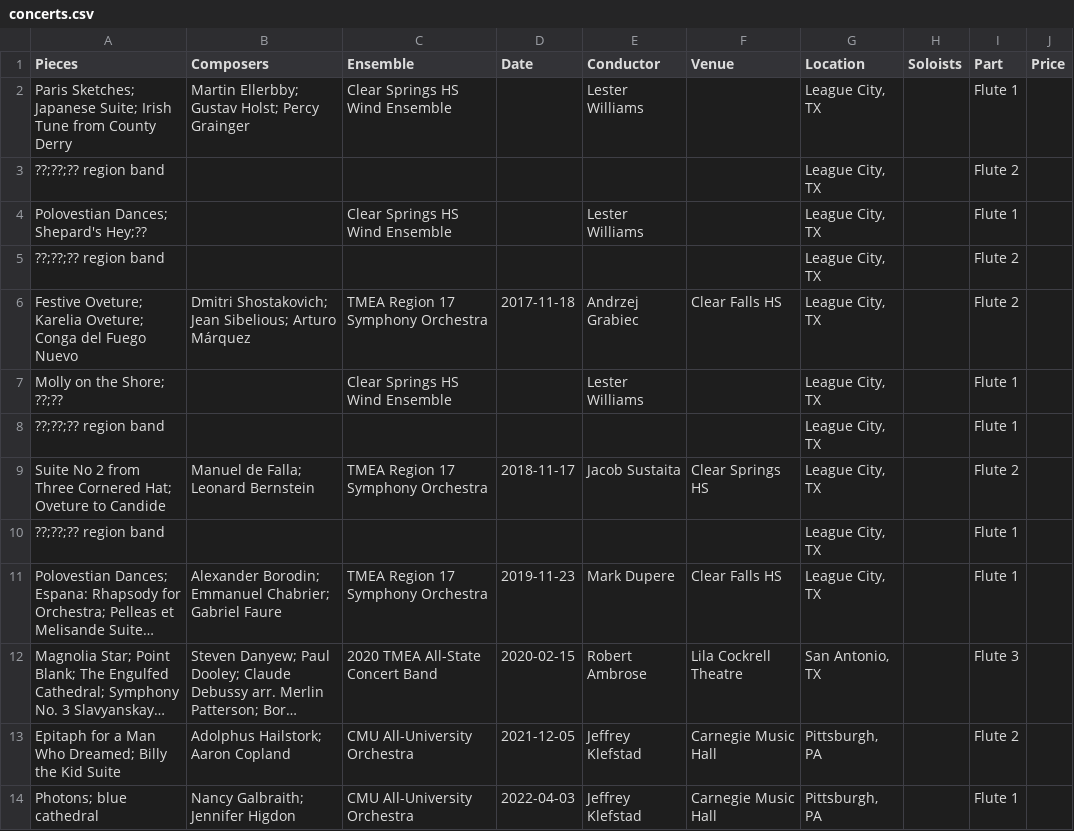
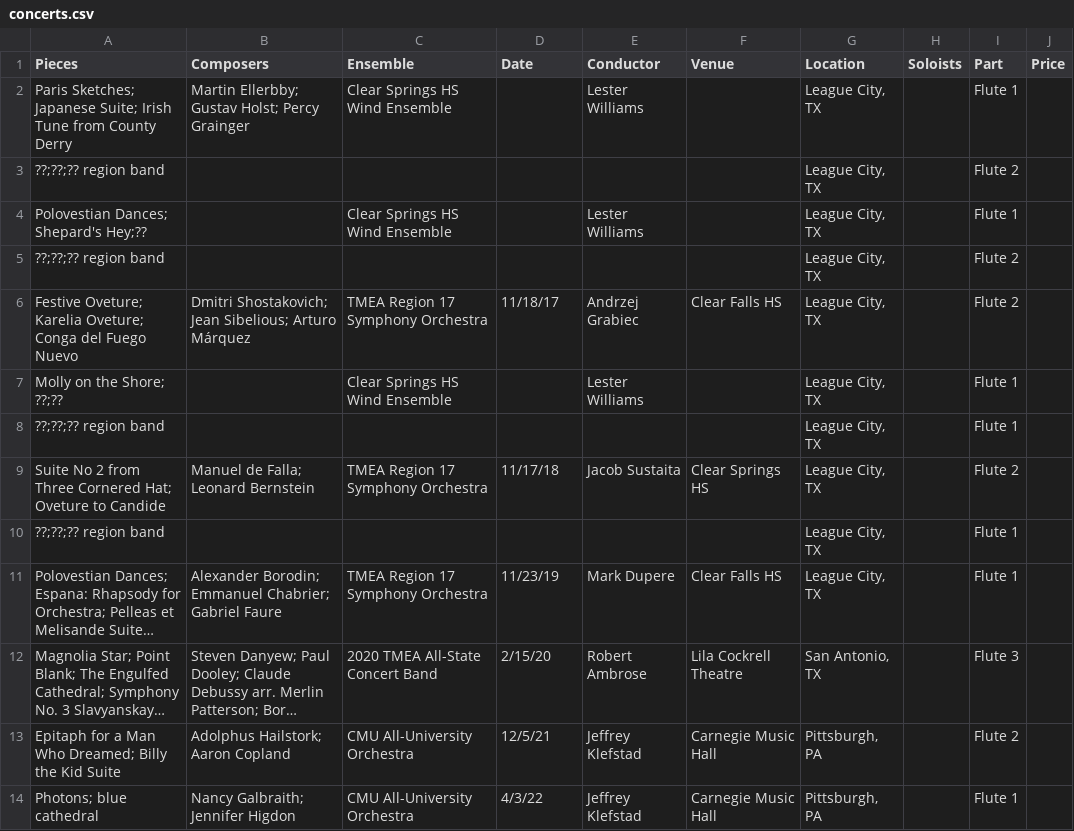
Before and after one commit to Liu-Xiaohan/lxh, a CSV file: concerts.csv, drawn as a sheet; only a part is shown; long unchanged cells end in …; the diff covers the shown part only; the diff names each change by its address in the sheet, - before the commit and + after, or states it on an @@ line.

```diff
--- a/concerts.csv
+++ b/concerts.csv
-D6 (Date): 2017-11-18
+D6 (Date): 11/18/17
-D9 (Date): 2018-11-17
+D9 (Date): 11/17/18
-D11 (Date): 2019-11-23
+D11 (Date): 11/23/19
-D12 (Date): 2020-02-15
+D12 (Date): 2/15/20
-D13 (Date): 2021-12-05
+D13 (Date): 12/5/21
-D14 (Date): 2022-04-03
+D14 (Date): 4/3/22
```
Also changed, not shown: 10 edited cells elsewhere in this file, 3 other files.
